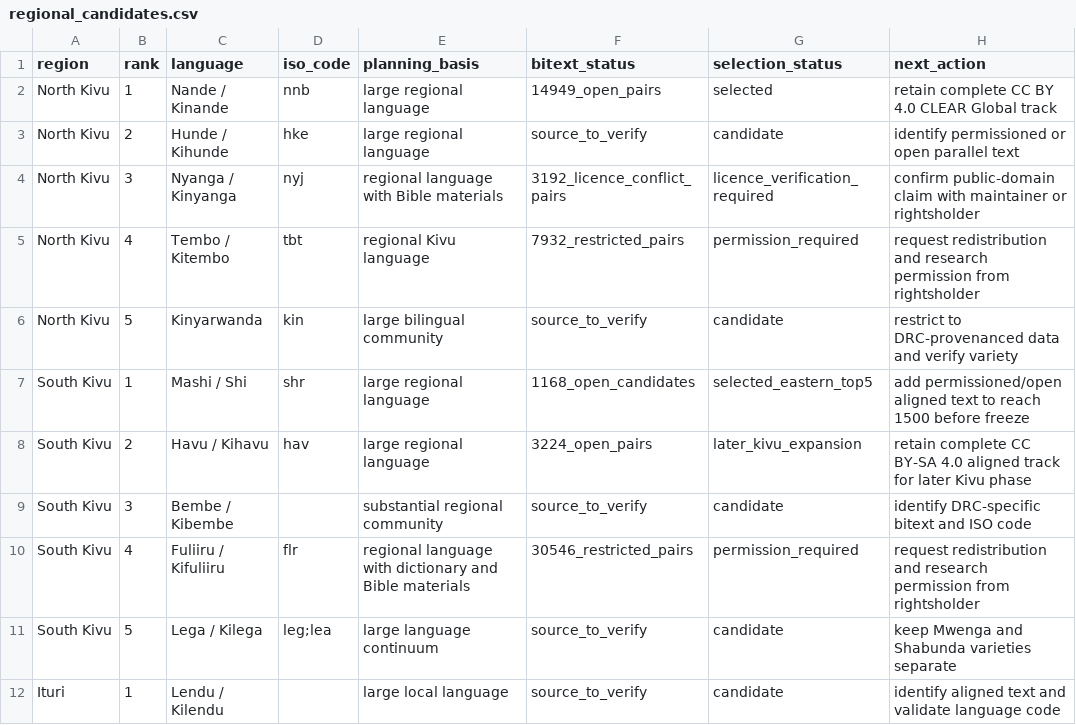
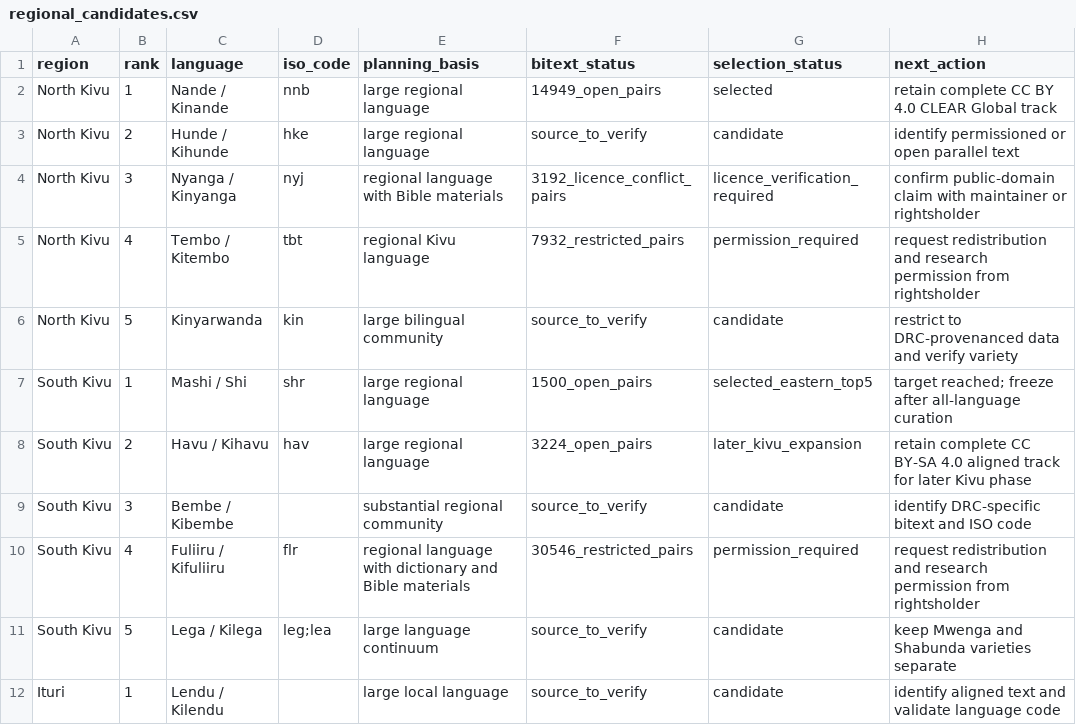
Before and after one commit to Ashuza11/CongoLangBench, a CSV file: registry/regional_candidates.csv, drawn as a sheet; only a part is shown.

```diff
--- a/registry/regional_candidates.csv
+++ b/registry/regional_candidates.csv
@@ -6,3 +6,3 @@ North Kivu,4,Tembo / Kitembo,tbt,regional Kivu language,7932_restricted_pairs,pe
 North Kivu,5,Kinyarwanda,kin,large bilingual community,source_to_verify,candidate,restrict to DRC-provenanced data and verify variety
-South Kivu,1,Mashi / Shi,shr,large regional language,1168_open_candidates,selected_eastern_top5,add permissioned/open aligned text to reach 1500 before freeze
+South Kivu,1,Mashi / Shi,shr,large regional language,1500_open_pairs,selected_eastern_top5,target reached; freeze after all-language curation
 South Kivu,2,Havu / Kihavu,hav,large regional language,3224_open_pairs,later_kivu_expansion,retain complete CC BY-SA 4.0 aligned track for later Kivu phase
```
Also changed, not shown: registry/languages.csv, 8 other files.
